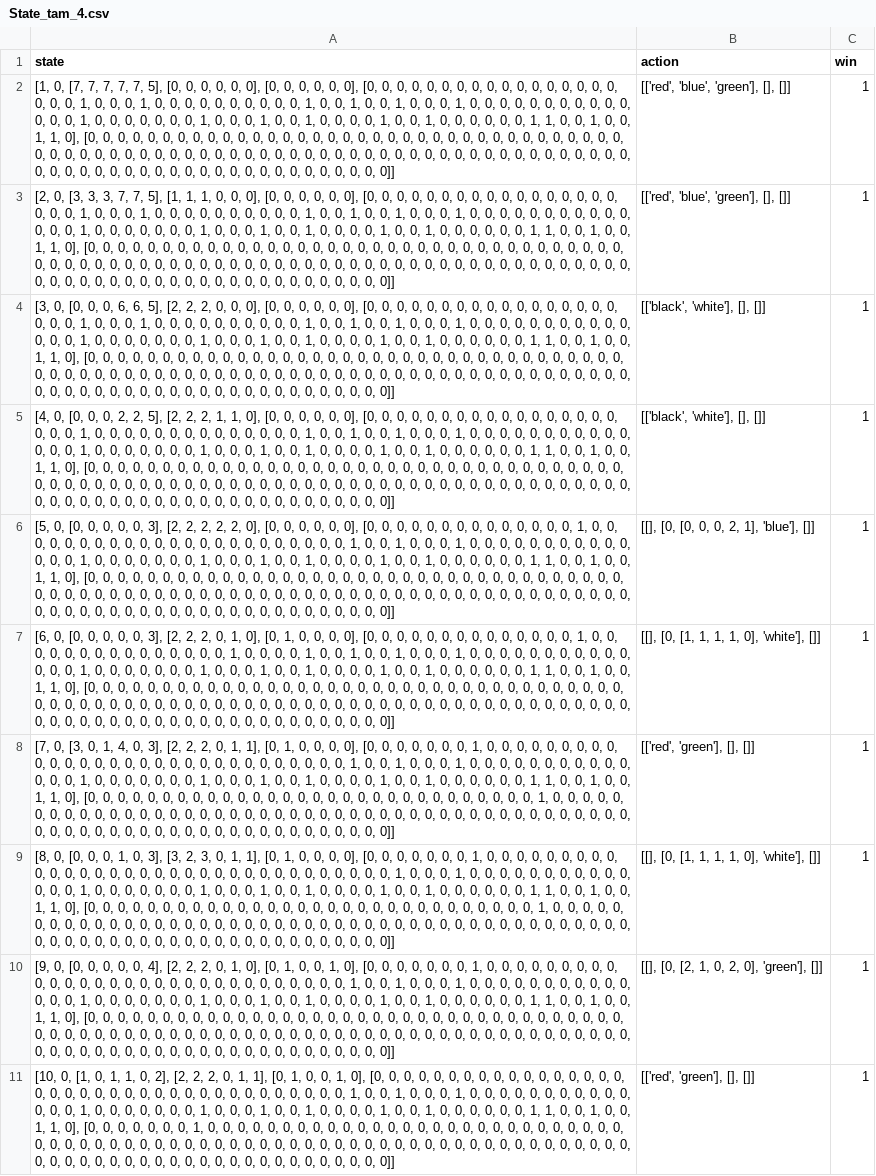
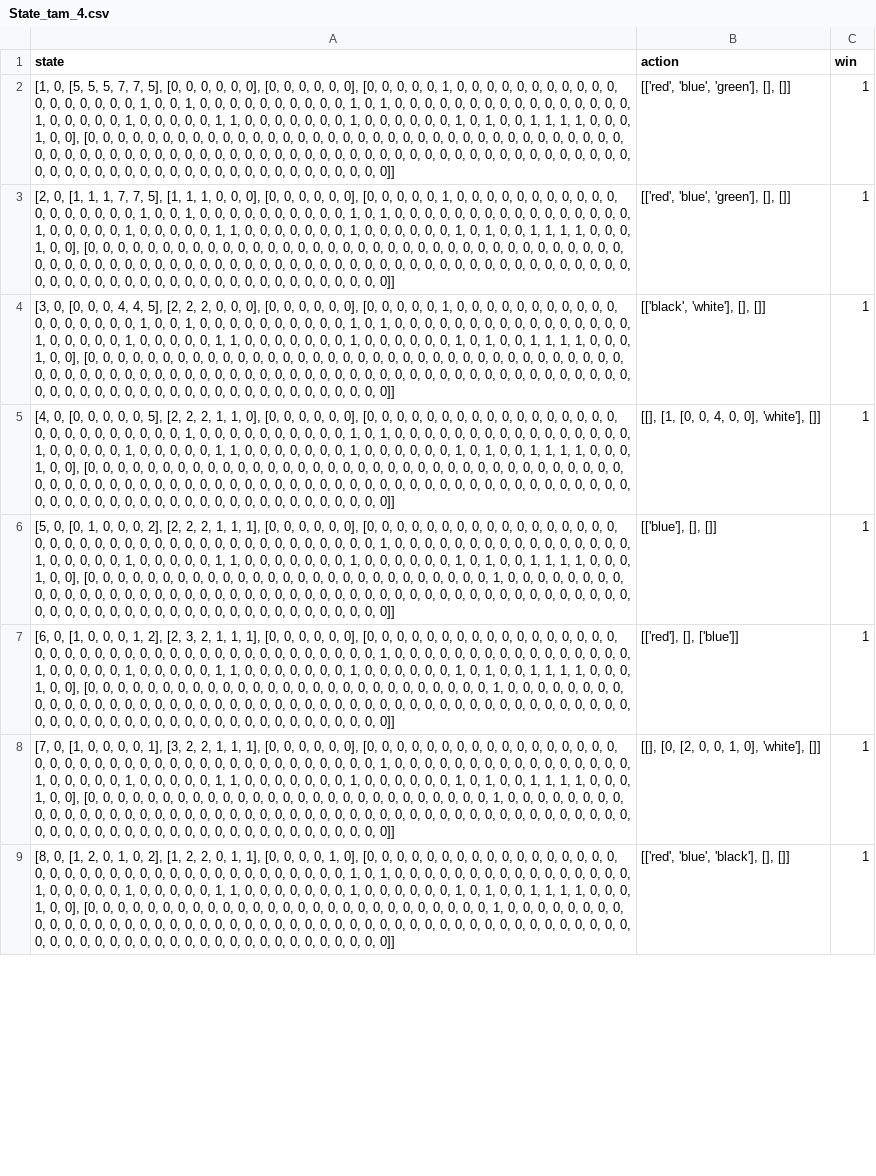
Before and after one commit to dangthevang/gym-splendor, a CSV file: State_tam_4.csv, drawn as a sheet; only a part is shown; removed rows and columns are numbered as before the commit, all else as after; the diff covers the shown part only; the diff names each change by its address in the sheet, - before the commit and + after, or states it on an @@ line.

```diff
--- a/State_tam_4.csv
+++ b/State_tam_4.csv
-A2 (state): [1, 0, [7, 7, 7, 7, 7, 5], [0, 0, 0, 0, 0, 0], [0, 0, 0, 0, 0, 0], [0, 0, 0, 0, 0, 0, 0, 0, 0, 0, 0, 0, 0, 0, 0, 0, 0, 0, 0, 0, 1, 0, 0, 0, 1, 0, 0, 0, 0, 0, 0, 0, 0, 0, 0, 1, 0, 0, 1, 0, 0, 1, 0, 0, 0, 1, 0, 0, 0, 0, 0, 0, 0, 0, 0, 0, 0, 0, 0, 0, 1, 0, 0, 0, 0, 0, 0, 0, 1, 0, 0, 0, 1, 0, 0, 1, 0, 0, 0, 0, 1, 0, 0, 1, 0, 0, 0, 0, 0, 0, 1, 1, 0, 0, 1, 0, 0, 1, 1, 0], [0,…
+A2 (state): [1, 0, [5, 5, 5, 7, 7, 5], [0, 0, 0, 0, 0, 0], [0, 0, 0, 0, 0, 0], [0, 0, 0, 0, 0, 1, 0, 0, 0, 0, 0, 0, 0, 0, 0, 0, 0, 0, 0, 0, 0, 0, 0, 0, 1, 0, 0, 1, 0, 0, 0, 0, 0, 0, 0, 0, 0, 0, 1, 0, 1, 0, 0, 0, 0, 0, 0, 0, 0, 0, 0, 0, 0, 0, 0, 0, 0, 1, 0, 0, 0, 0, 0, 1, 0, 0, 0, 0, 0, 1, 1, 0, 0, 0, 0, 0, 0, 0, 1, 0, 0, 0, 0, 0, 0, 1, 0, 1, 0, 0, 1, 1, 1, 1, 0, 0, 0, 1, 0, 0], [0,…
-A3 (state): [2, 0, [3, 3, 3, 7, 7, 5], [1, 1, 1, 0, 0, 0], [0, 0, 0, 0, 0, 0], [0, 0, 0, 0, 0, 0, 0, 0, 0, 0, 0, 0, 0, 0, 0, 0, 0, 0, 0, 0, 1, 0, 0, 0, 1, 0, 0, 0, 0, 0, 0, 0, 0, 0, 0, 1, 0, 0, 1, 0, 0, 1, 0, 0, 0, 1, 0, 0, 0, 0, 0, 0, 0, 0, 0, 0, 0, 0, 0, 0, 1, 0, 0, 0, 0, 0, 0, 0, 1, 0, 0, 0, 1, 0, 0, 1, 0, 0, 0, 0, 1, 0, 0, 1, 0, 0, 0, 0, 0, 0, 1, 1, 0, 0, 1, 0, 0, 1, 1, 0], [0,…
+A3 (state): [2, 0, [1, 1, 1, 7, 7, 5], [1, 1, 1, 0, 0, 0], [0, 0, 0, 0, 0, 0], [0, 0, 0, 0, 0, 1, 0, 0, 0, 0, 0, 0, 0, 0, 0, 0, 0, 0, 0, 0, 0, 0, 0, 0, 1, 0, 0, 1, 0, 0, 0, 0, 0, 0, 0, 0, 0, 0, 1, 0, 1, 0, 0, 0, 0, 0, 0, 0, 0, 0, 0, 0, 0, 0, 0, 0, 0, 1, 0, 0, 0, 0, 0, 1, 0, 0, 0, 0, 0, 1, 1, 0, 0, 0, 0, 0, 0, 0, 1, 0, 0, 0, 0, 0, 0, 1, 0, 1, 0, 0, 1, 1, 1, 1, 0, 0, 0, 1, 0, 0], [0,…
-A4 (state): …0, 0, 6, 6, 5], [2, 2, 2, 0, 0, 0], [0, 0, 0, 0, 0, 0], [0, 0, 0, 0, 0, 0, 0, 0, 0, 0, 0, 0, 0, 0, 0, 0, 0, 0, 0, 0, 1, 0, 0, 0, 1, 0, 0, 0, 0, 0, 0, 0, 0, 0, 0, 1, 0, 0, 1, 0, 0, 1, 0, 0, 0, 1, 0, 0, 0, 0, 0, 0, 0, 0, 0, 0, 0, 0, 0, 0, 1, 0, 0, 0, 0, 0, 0, 0, 1, 0, 0, 0, 1, 0, 0, 1, 0, 0, 0, 0, 1, 0, 0, 1, 0, 0, 0, 0, 0, 0, 1, 1, 0, 0, 1, 0, 0, 1, 1, 0], [0,…
+A4 (state): …0, 0, 4, 4, 5], [2, 2, 2, 0, 0, 0], [0, 0, 0, 0, 0, 0], [0, 0, 0, 0, 0, 1, 0, 0, 0, 0, 0, 0, 0, 0, 0, 0, 0, 0, 0, 0, 0, 0, 0, 0, 1, 0, 0, 1, 0, 0, 0, 0, 0, 0, 0, 0, 0, 0, 1, 0, 1, 0, 0, 0, 0, 0, 0, 0, 0, 0, 0, 0, 0, 0, 0, 0, 0, 1, 0, 0, 0, 0, 0, 1, 0, 0, 0, 0, 0, 1, 1, 0, 0, 0, 0, 0, 0, 0, 1, 0, 0, 0, 0, 0, 0, 1, 0, 1, 0, 0, 1, 1, 1, 1, 0, 0, 0, 1, 0, 0], [0,…
-row 5: [4, 0, [0, 0, 0, 2, 2, 5], [2, 2, 2, 1, 1, 0], [0, 0, 0, 0, 0, 0], [0, 0, 0, 0, 0, 0, 0, 0, 0, 0, 0, 0, 0, 0, 0, 0, 0, 0, 0, 0, 1, 0, 0, 0, 0, 0, 0, 0, 0, 0, 0, 0, 0, 0, 0, 1, 0, 0, 1, 0, 0, 1, 0, 0, 0, 1, 0, 0, 0, 0, 0, 0, 0, 0, 0, 0, 0, 0, 0, 0, 1, 0, 0, 0, 0, 0, 0, 0, 1, 0, 0, 0, 1, 0, 0, 1, 0, 0, 0, 0, 1, 0, 0, 1, 0, 0, 0, 0, 0, 0, 1, 1, 0, 0, 1, 0, 0, 1, 1, 0], [0, 0, 0, 0, 0, 0, 0, 0, 0, 0, 0, 0, 0, 0, 0, 0, 0, 0, 0, 0, 0, 0, 0, 0, 0, 0, 0, 0, 0, 0, 0, 0, 0, 0, 0, 0, 0, 0, 0, 0, 0, 0, 0, 0, 0, 0, 0, 0, 0, 0, 0, 0, 0, 0, 0, 0, 0, 0, 0, 0, 0, 0, 0, 0, 0, 0, 0, 0, 0, 0, 0, 0, 0, 0, 0, 0, 0, 0, 0, 0, 0, 0, 0, 0, 0, 0, 0, 0, 0, 0, 0, 0, 0, 0, 0, 0, 0, 0, 0, 0]] | [['black', 'white'], [], []] | 1
-A5 (state): [5, 0, [0, 0, 0, 0, 0, 3], [2, 2, 2, 2, 2, 0], [0, 0, 0, 0, 0, 0], [0, 0, 0, 0, 0, 0, 0, 0, 0, 0, 0, 0, 0, 0, 1, 0, 0, 0, 0, 0, 0, 0, 0, 0, 0, 0, 0, 0, 0, 0, 0, 0, 0, 0, 0, 0, 0, 0, 1, 0, 0, 1, 0, 0, 0, 1, 0, 0, 0, 0, 0, 0, 0, 0, 0, 0, 0, 0, 0, 0, 1, 0, 0, 0, 0, 0, 0, 0, 1, 0, 0, 0, 1, 0, 0, 1, 0, 0, 0, 0, 1, 0, 0, 1, 0, 0, 0, 0, 0, 0, 1, 1, 0, 0, 1, 0, 0, 1, 1, 0], [0,…
+A5 (state): [4, 0, [0, 0, 0, 0, 0, 5], [2, 2, 2, 1, 1, 0], [0, 0, 0, 0, 0, 0], [0, 0, 0, 0, 0, 0, 0, 0, 0, 0, 0, 0, 0, 0, 0, 0, 0, 0, 0, 0, 0, 0, 0, 0, 0, 0, 0, 1, 0, 0, 0, 0, 0, 0, 0, 0, 0, 0, 1, 0, 1, 0, 0, 0, 0, 0, 0, 0, 0, 0, 0, 0, 0, 0, 0, 0, 0, 1, 0, 0, 0, 0, 0, 1, 0, 0, 0, 0, 0, 1, 1, 0, 0, 0, 0, 0, 0, 0, 1, 0, 0, 0, 0, 0, 0, 1, 0, 1, 0, 0, 1, 1, 1, 1, 0, 0, 0, 1, 0, 0], [0,…
-B5 (action): [[], [0, [0, 0, 0, 2, 1], 'blue'], []]
+B5 (action): [[], [1, [0, 0, 4, 0, 0], 'white'], []]
-A6 (state): [6, 0, [0, 0, 0, 0, 0, 3], [2, 2, 2, 0, 1, 0], [0, 1, 0, 0, 0, 0], [0, 0, 0, 0, 0, 0, 0, 0, 0, 0, 0, 0, 0, 0, 1, 0, 0, 0, 0, 0, 0, 0, 0, 0, 0, 0, 0, 0, 0, 0, 1, 0, 0, 0, 0, 1, 0, 0, 1, 0, 0, 1, 0, 0, 0, 1, 0, 0, 0, 0, 0, 0, 0, 0, 0, 0, 0, 0, 0, 0, 1, 0, 0, 0, 0, 0, 0, 0, 1, 0, 0, 0, 1, 0, 0, 1, 0, 0, 0, 0, 1, 0, 0, 1, 0, 0, 0, 0, 0, 0, 1, 1, 0, 0, 1, 0, 0, 1, 1, 0], [0, 0, 0, 0, 0, 0, 0, 0, 0, 0, 0, 0, 0, 0, 0, 0, 0, 0, 0, 0, 0, 0, 0, 0, 0, 0, 0, 0, 0, 0,…
+A6 (state): [5, 0, [0, 1, 0, 0, 0, 2], [2, 2, 2, 1, 1, 1], [0, 0, 0, 0, 0, 0], [0, 0, 0, 0, 0, 0, 0, 0, 0, 0, 0, 0, 0, 0, 0, 0, 0, 0, 0, 0, 0, 0, 0, 0, 0, 0, 0, 0, 0, 0, 0, 0, 0, 0, 0, 0, 0, 0, 0, 0, 1, 0, 0, 0, 0, 0, 0, 0, 0, 0, 0, 0, 0, 0, 0, 0, 0, 1, 0, 0, 0, 0, 0, 1, 0, 0, 0, 0, 0, 1, 1, 0, 0, 0, 0, 0, 0, 0, 1, 0, 0, 0, 0, 0, 0, 1, 0, 1, 0, 0, 1, 1, 1, 1, 0, 0, 0, 1, 0, 0], [0, 0, 0, 0, 0, 0, 0, 0, 0, 0, 0, 0, 0, 0, 0, 0, 0, 0, 0, 0, 0, 0, 0, 0, 0, 0, 0, 1, 0, 0,…
-B6 (action): [[], [0, [1, 1, 1, 1, 0], 'white'], []]
+B6 (action): [['blue'], [], []]
-A7 (state): [7, 0, [3, 0, 1, 4, 0, 3], [2, 2, 2, 0, 1, 1], [0, 1, 0, 0, 0, 0], [0, 0, 0, 0, 0, 0, 0, 1, 0, 0, 0, 0, 0, 0, 0, 0, 0, 0, 0, 0, 0, 0, 0, 0, 0, 0, 0, 0, 0, 0, 0, 0, 0, 0, 0, 0, 0, 0, 1, 0, 0, 1, 0, 0, 0, 1, 0, 0, 0, 0, 0, 0, 0, 0, 0, 0, 0, 0, 0, 0, 1, 0, 0, 0, 0, 0, 0, 0, 1, 0, 0, 0, 1, 0, 0, 1, 0, 0, 0, 0, 1, 0, 0, 1, 0, 0, 0, 0, 0, 0, 1, 1, 0, 0, 1, 0, 0, 1, 1, 0], [0, 0, 0, 0, 0, 0, 0, 0, 0, 0, 0, 0, 0, 0, 0, 0, 0, 0, 0, 0, 0, 0, 0, 0, 0, 0, 0, 0, 0, 0, 1, 0, 0,…
+A7 (state): [6, 0, [1, 0, 0, 0, 1, 2], [2, 3, 2, 1, 1, 1], [0, 0, 0, 0, 0, 0], [0, 0, 0, 0, 0, 0, 0, 0, 0, 0, 0, 0, 0, 0, 0, 0, 0, 0, 0, 0, 0, 0, 0, 0, 0, 0, 0, 0, 0, 0, 0, 0, 0, 0, 0, 0, 0, 0, 0, 0, 1, 0, 0, 0, 0, 0, 0, 0, 0, 0, 0, 0, 0, 0, 0, 0, 0, 1, 0, 0, 0, 0, 0, 1, 0, 0, 0, 0, 0, 1, 1, 0, 0, 0, 0, 0, 0, 0, 1, 0, 0, 0, 0, 0, 0, 1, 0, 1, 0, 0, 1, 1, 1, 1, 0, 0, 0, 1, 0, 0], [0, 0, 0, 0, 0, 0, 0, 0, 0, 0, 0, 0, 0, 0, 0, 0, 0, 0, 0, 0, 0, 0, 0, 0, 0, 0, 0, 1, 0, 0, 0, 0, 0,…
-B7 (action): [['red', 'green'], [], []]
+B7 (action): [['red'], [], ['blue']]
-A8 (state): [8, 0, [0, 0, 0, 1, 0, 3], [3, 2, 3, 0, 1, 1], [0, 1, 0, 0, 0, 0], [0, 0, 0, 0, 0, 0, 0, 1, 0, 0, 0, 0, 0, 0, 0, 0, 0, 0, 0, 0, 0, 0, 0, 0, 0, 0, 0, 0, 0, 0, 0, 0, 0, 0, 0, 0, 0, 0, 0, 0, 0, 1, 0, 0, 0, 1, 0, 0, 0, 0, 0, 0, 0, 0, 0, 0, 0, 0, 0, 0, 1, 0, 0, 0, 0, 0, 0, 0, 1, 0, 0, 0, 1, 0, 0, 1, 0, 0, 0, 0, 1, 0, 0, 1, 0, 0, 0, 0, 0, 0, 1, 1, 0, 0, 1, 0, 0, 1, 1, 0], [0, 0, 0, 0, 0, 0, 0, 0, 0, 0, 0, 0, 0, 0, 0, 0, 0, 0, 0, 0, 0, 0, 0, 0, 0, 0, 0, 0, 0, 0, 1, 0, 0,…
+A8 (state): [7, 0, [1, 0, 0, 0, 0, 1], [3, 2, 2, 1, 1, 1], [0, 0, 0, 0, 0, 0], [0, 0, 0, 0, 0, 0, 0, 0, 0, 0, 0, 0, 0, 0, 0, 0, 0, 0, 0, 0, 0, 0, 0, 0, 0, 0, 0, 0, 0, 0, 0, 0, 0, 0, 0, 0, 0, 0, 0, 0, 1, 0, 0, 0, 0, 0, 0, 0, 0, 0, 0, 0, 0, 0, 0, 0, 0, 1, 0, 0, 0, 0, 0, 1, 0, 0, 0, 0, 0, 1, 1, 0, 0, 0, 0, 0, 0, 0, 1, 0, 0, 0, 0, 0, 0, 1, 0, 1, 0, 0, 1, 1, 1, 1, 0, 0, 0, 1, 0, 0], [0, 0, 0, 0, 0, 0, 0, 0, 0, 0, 0, 0, 0, 0, 0, 0, 0, 0, 0, 0, 0, 0, 0, 0, 0, 0, 0, 1, 0, 0, 0, 0, 0,…
-B8 (action): [[], [0, [1, 1, 1, 1, 0], 'white'], []]
+B8 (action): [[], [0, [2, 0, 0, 1, 0], 'white'], []]
-row 10: [9, 0, [0, 0, 0, 0, 0, 4], [2, 2, 2, 0, 1, 0], [0, 1, 0, 0, 1, 0], [0, 0, 0, 0, 0, 0, 0, 1, 0, 0, 0, 0, 0, 0, 0, 0, 0, 0, 0, 0, 0, 0, 0, 0, 0, 0, 0, 0, 0, 0, 0, 0, 0, 0, 0, 0, 0, 0, 1, 0, 0, 1, 0, 0, 0, 1, 0, 0, 0, 0, 0, 0, 0, 0, 0, 0, 0, 0, 0, 0, 1, 0, 0, 0, 0, 0, 0, 0, 1, 0, 0, 0, 1, 0, 0, 1, 0, 0, 0, 0, 1, 0, 0, 1, 0, 0, 0, 0, 0, 0, 1, 1, 0, 0, 1, 0, 0, 1, 1, 0], [0, 0, 0, 0, 0, 0, 0, 0, 0, 0, 0, 0, 0, 0, 0, 0, 0, 0, 0, 0, 0, 0, 0, 0, 0, 0, 0, 0, 0, 0, 0, 0, 0, 0, 0, 0, 0, 0, 0, 0, 0, 0, 0, 0, 0, 0, 0, 0, 0, 0, 0, 0, 0, 0, 0, 0, 0, 0, 0, 0, 0, 0, 0, 0, 0, 0, 0, 0, 0, 0, 0, 0, 0, 0, 0, 0, 0, 0, 0, 0, 0, 0, 0, 0, 0, 0, 0, 0, 0, 0, 0, 0, 0, 0, 0, 0, 0, 0, 0, 0]] | [[], [0, [2, 1, 0, 2, 0], 'green'], []] | 1
-A9 (state): [10, 0, [1, 0, 1, 1, 0, 2], [2, 2, 2, 0, 1, 1], [0, 1, 0, 0, 1, 0], [0, 0, 0, 0, 0, 0, 0, 0, 0, 0, 0, 0, 0, 0, 0, 0, 0, 0, 0, 0, 0, 0, 0, 0, 0, 0, 0, 0, 0, 0, 0, 0, 0, 0, 0, 0, 0, 0, 1, 0, 0, 1, 0, 0, 0, 1, 0, 0, 0, 0, 0, 0, 0, 0, 0, 0, 0, 0, 0, 0, 1, 0, 0, 0, 0, 0, 0, 0, 1, 0, 0, 0, 1, 0, 0, 1, 0, 0, 0, 0, 1, 0, 0, 1, 0, 0, 0, 0, 0, 0, 1, 1, 0, 0, 1, 0, 0, 1, 1, 0], [0, 0, 0, 0, 0, 0, 0, 1, 0, 0, 0, 0, 0, 0, 0, 0, 0, 0, 0, 0, 0, 0, 0, 0, 0, 0, 0, 0, 0, 0,…
+A9 (state): [8, 0, [1, 2, 0, 1, 0, 2], [1, 2, 2, 0, 1, 1], [0, 0, 0, 0, 1, 0], [0, 0, 0, 0, 0, 0, 0, 0, 0, 0, 0, 0, 0, 0, 0, 0, 0, 0, 0, 0, 0, 0, 0, 0, 0, 0, 0, 0, 0, 0, 0, 0, 0, 0, 0, 0, 0, 0, 1, 0, 1, 0, 0, 0, 0, 0, 0, 0, 0, 0, 0, 0, 0, 0, 0, 0, 0, 1, 0, 0, 0, 0, 0, 1, 0, 0, 0, 0, 0, 1, 1, 0, 0, 0, 0, 0, 0, 0, 1, 0, 0, 0, 0, 0, 0, 1, 0, 1, 0, 0, 1, 1, 1, 1, 0, 0, 0, 1, 0, 0], [0, 0, 0, 0, 0, 0, 0, 0, 0, 0, 0, 0, 0, 0, 0, 0, 0, 0, 0, 0, 0, 0, 0, 0, 0, 0, 0, 1, 0, 0,…
-B9 (action): [['red', 'green'], [], []]
+B9 (action): [['red', 'blue', 'black'], [], []]
```
Also changed, not shown: 2 added rows and 39 edited cells elsewhere in this file, State_tam_1.csv, State_tam_2.csv, 1 other file.
